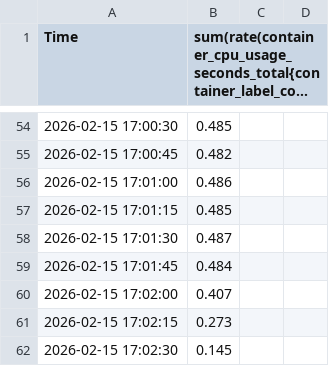
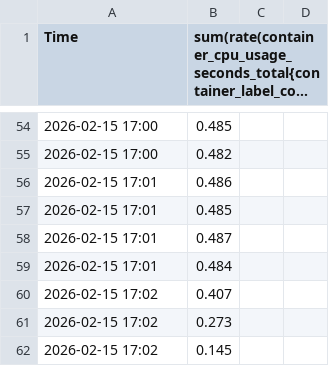
Before and after one commit to LOV-ING-U/LOV-ING-U.github.io, a CSV file: pictures/schedulemake/countById/CPU 사용량-data-2026-02-15 17_02_39.csv, drawn as a sheet; only a part is shown, gaps mark what is left out; long unchanged cells end in …; the diff covers the shown part only.

```diff
--- a/pictures/schedulemake/countById/CPU 사용량-data-2026-02-15 17_02_39.csv
+++ b/pictures/schedulemake/countById/CPU 사용량-data-2026-02-15 17_02_39.csv
@@ -54,9 +54,9 @@
-2026-02-15 17:00:30,0.485
-2026-02-15 17:00:45,0.482
-2026-02-15 17:01:00,0.486
-2026-02-15 17:01:15,0.485
-2026-02-15 17:01:30,0.487
-2026-02-15 17:01:45,0.484
-2026-02-15 17:02:00,0.407
-2026-02-15 17:02:15,0.273
-2026-02-15 17:02:30,0.145
+2026-02-15 17:00,0.485,,
+2026-02-15 17:00,0.482,,
+2026-02-15 17:01,0.486,,
+2026-02-15 17:01,0.485,,
+2026-02-15 17:01,0.487,,
+2026-02-15 17:01,0.484,,
+2026-02-15 17:02,0.407,,
+2026-02-15 17:02,0.273,,
+2026-02-15 17:02,0.145,,
```
Also changed, not shown: 9 added rows, 9 removed rows and 44 edited cells elsewhere in this file, pictures/schedulemake/after2(atomicquery)/JVM Stop the world 시간-data-2026-02-15 23_02_37.csv, pictures/schedulemake/countById/JVM Stop the world 시간-data-2026-02-15 17_03_01.csv, 13 other files.
